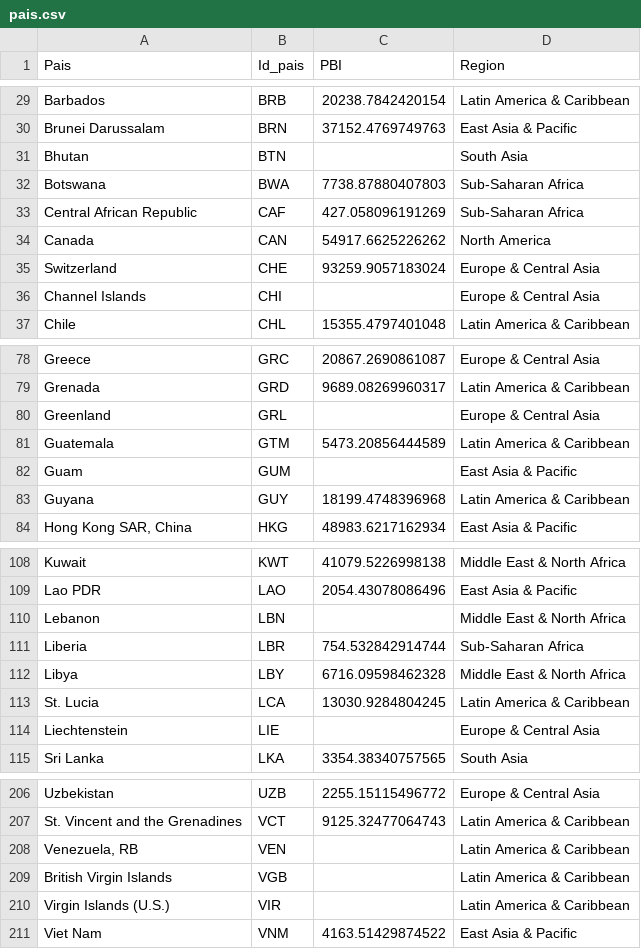
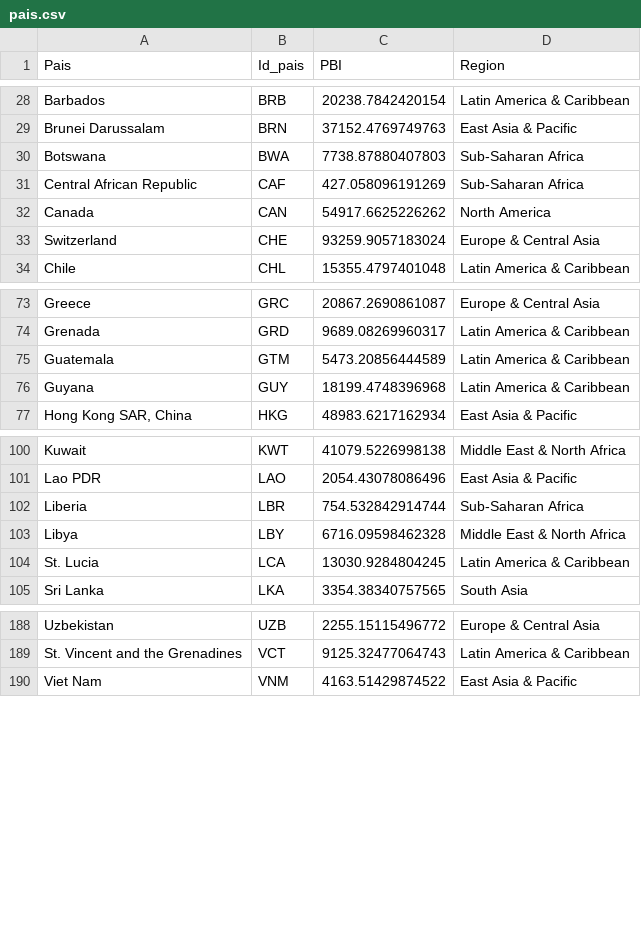
Before and after one commit to N34R20/Laboratorio_de_datos, a CSV file: TP01/TablasLimpias/pais.csv, drawn as a sheet; only a part is shown, gaps mark what is left out; the diff covers the shown part only.

```diff
--- a/TP01/TablasLimpias/pais.csv
+++ b/TP01/TablasLimpias/pais.csv
@@ -30,3 +29,2 @@ Barbados,BRB,20238.7842420154,Latin America & Caribbean
 Brunei Darussalam,BRN,37152.4769749763,East Asia & Pacific
-Bhutan,BTN,,South Asia
 Botswana,BWA,7738.87880407803,Sub-Saharan Africa
@@ -35,3 +33,2 @@ Canada,CAN,54917.6625226262,North America
 Switzerland,CHE,93259.9057183024,Europe & Central Asia
-Channel Islands,CHI,,Europe & Central Asia
 Chile,CHL,15355.4797401048,Latin America & Caribbean
@@ -79,5 +74,3 @@ Greece,GRC,20867.2690861087,Europe & Central Asia
 Grenada,GRD,9689.08269960317,Latin America & Caribbean
-Greenland,GRL,,Europe & Central Asia
 Guatemala,GTM,5473.20856444589,Latin America & Caribbean
-Guam,GUM,,East Asia & Pacific
 Guyana,GUY,18199.4748396968,Latin America & Caribbean
@@ -109,3 +101,2 @@ Kuwait,KWT,41079.5226998138,Middle East & North Africa
 Lao PDR,LAO,2054.43078086496,East Asia & Pacific
-Lebanon,LBN,,Middle East & North Africa
 Liberia,LBR,754.532842914744,Sub-Saharan Africa
@@ -113,3 +104,2 @@ Libya,LBY,6716.09598462328,Middle East & North Africa
 St. Lucia,LCA,13030.9284804245,Latin America & Caribbean
-Liechtenstein,LIE,,Europe & Central Asia
 Sri Lanka,LKA,3354.38340757565,South Asia
@@ -207,5 +189,2 @@ Uzbekistan,UZB,2255.15115496772,Europe & Central Asia
 St. Vincent and the Grenadines,VCT,9125.32477064743,Latin America & Caribbean
-"Venezuela, RB",VEN,,Latin America & Caribbean
-British Virgin Islands,VGB,,Latin America & Caribbean
-Virgin Islands (U.S.),VIR,,Latin America & Caribbean
 Viet Nam,VNM,4163.51429874522,East Asia & Pacific
```
Also changed, not shown: 12 removed rows elsewhere in this file, 9 other files.
